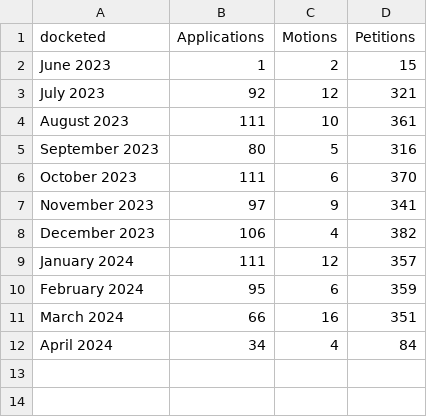
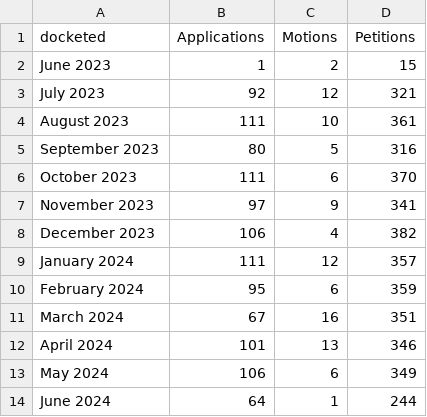
Before and after one commit to JakeTruscott/jaketruscott.github.io, a CSV file: _scotuswatch/stat_pack_OT23/Statpack Replication Data/Docket/filing_trends_by_month_OT23.csv, drawn as a sheet.

```diff
--- a/_scotuswatch/stat_pack_OT23/Statpack Replication Data/Docket/filing_trends_by_month_OT23.csv
+++ b/_scotuswatch/stat_pack_OT23/Statpack Replication Data/Docket/filing_trends_by_month_OT23.csv
@@ -10,3 +10,5 @@
 "February 2024",95,6,359
-"March 2024",66,16,351
-"April 2024",34,4,84
+"March 2024",67,16,351
+"April 2024",101,13,346
+"May 2024",106,6,349
+"June 2024",64,1,244
```
Also changed, not shown: _scotuswatch/stat_pack_OT23/Statpack Replication Data/Docket/filings_court_of_origin_OT23.csv, _scotuswatch/stat_pack_OT23/Tables/dockets_ot_23_origin_5.csv, 26 other files.
